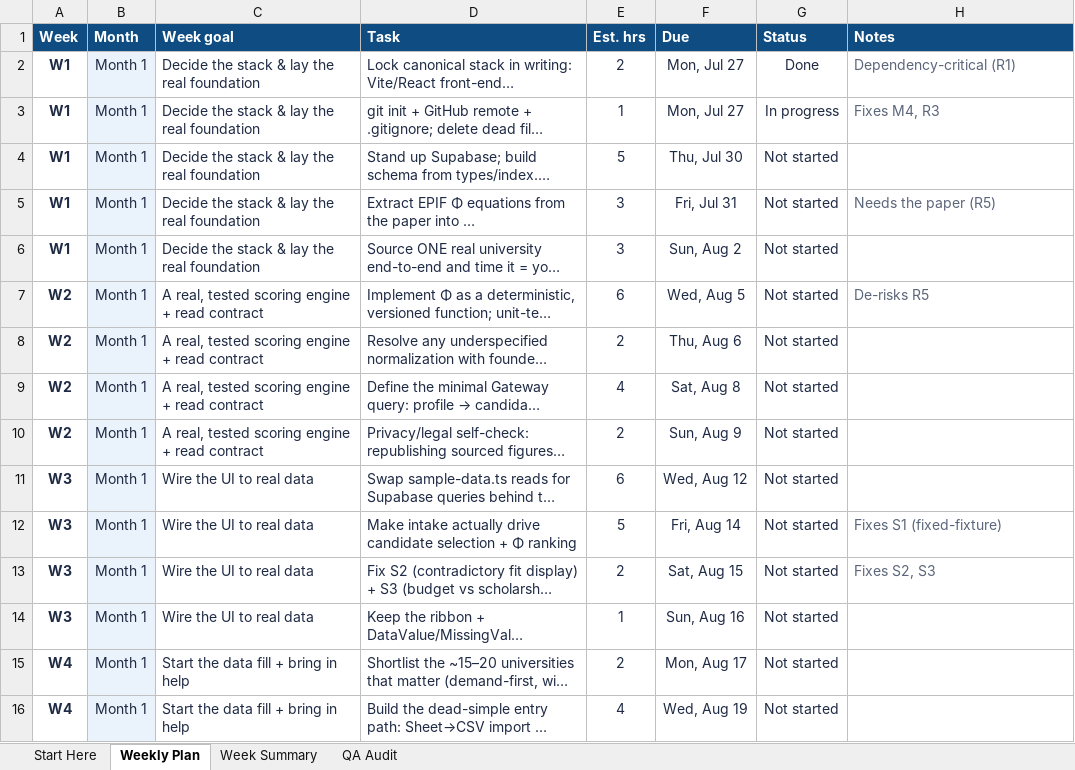
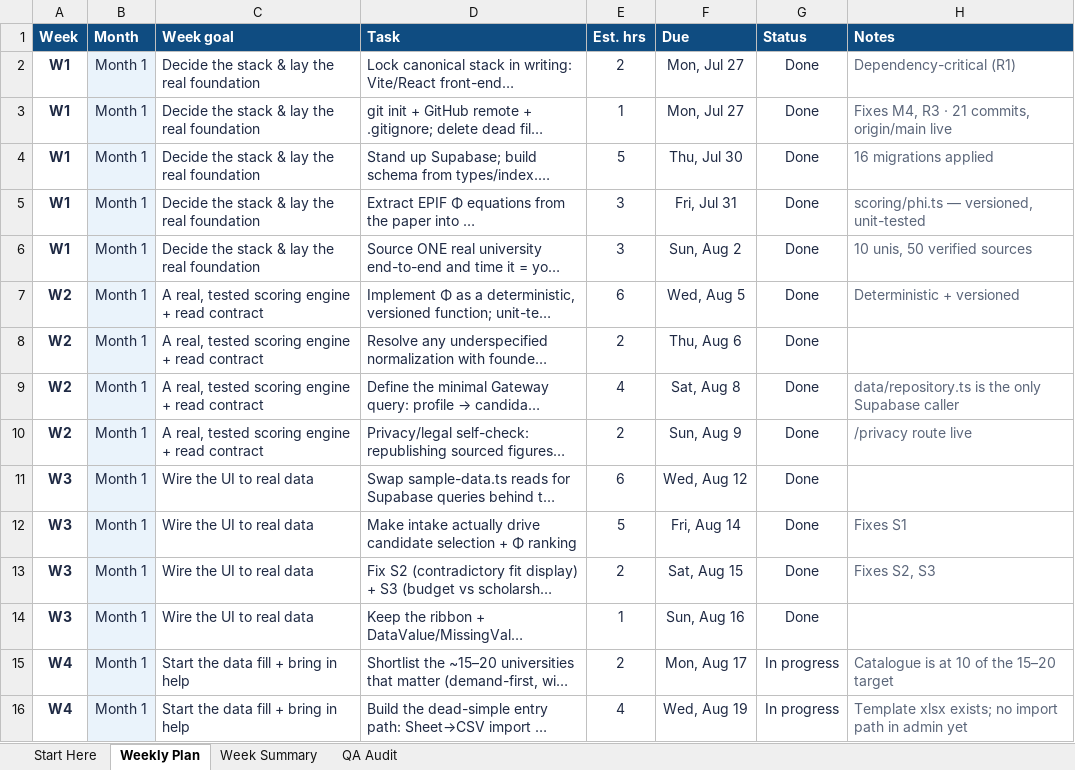
Before and after one commit to JeffSkillRill/4PrepAI, an Excel workbook: docs/planning/4Prep_3-Month-Plan.xlsx, sheet Weekly Plan, drawn as a sheet; only a part is shown; long unchanged cells end in …; values as stored, in another font and other column widths than the file's, no borders; conditional formats not drawn; the diff covers the shown part only; the diff names each change by its address in the sheet, - before the commit and + after, or states it on an @@ line.

Commit message:
docs: update startup and hiring plans

```diff
--- a/docs/planning/4Prep_3-Month-Plan.xlsx (sheet Weekly Plan)
+++ b/docs/planning/4Prep_3-Month-Plan.xlsx (sheet Weekly Plan)
-G3 (Status): In progress
+G3 (Status): Done
-H3 (Notes): Fixes M4, R3
+H3 (Notes): Fixes M4, R3 · 21 commits, origin/main live
-G4:G14 (Status): Not started
+G4:G14 (Status): Done
-H4 (Notes): (empty)
+H4 (Notes): 16 migrations applied
-H5 (Notes): Needs the paper (R5)
+H5 (Notes): scoring/phi.ts — versioned, unit-tested
-H6 (Notes): (empty)
+H6 (Notes): 10 unis, 50 verified sources
-H7 (Notes): De-risks R5
+H7 (Notes): Deterministic + versioned
-H9 (Notes): (empty)
+H9 (Notes): data/repository.ts is the only Supabase caller
-H10 (Notes): (empty)
+H10 (Notes): /privacy route live
-H12 (Notes): Fixes S1 (fixed-fixture)
+H12 (Notes): Fixes S1
-G15:G16 (Status): Not started
+G15:G16 (Status): In progress
-H15 (Notes): (empty)
+H15 (Notes): Catalogue is at 10 of the 15–20 target
-H16 (Notes): (empty)
+H16 (Notes): Template xlsx exists; no import path in admin yet
```
Also changed, not shown: 13 added rows, 1 removed row and 32 edited cells elsewhere in this sheet, 5 other files.
